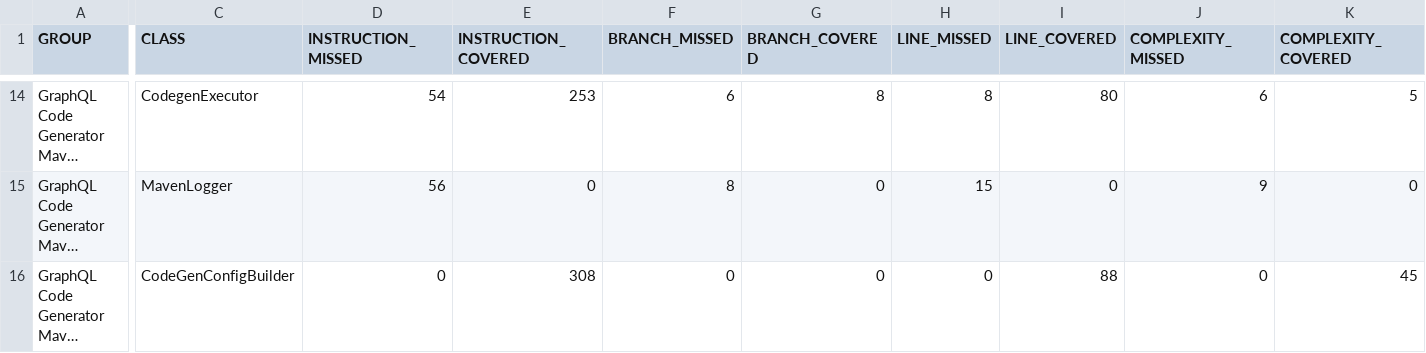
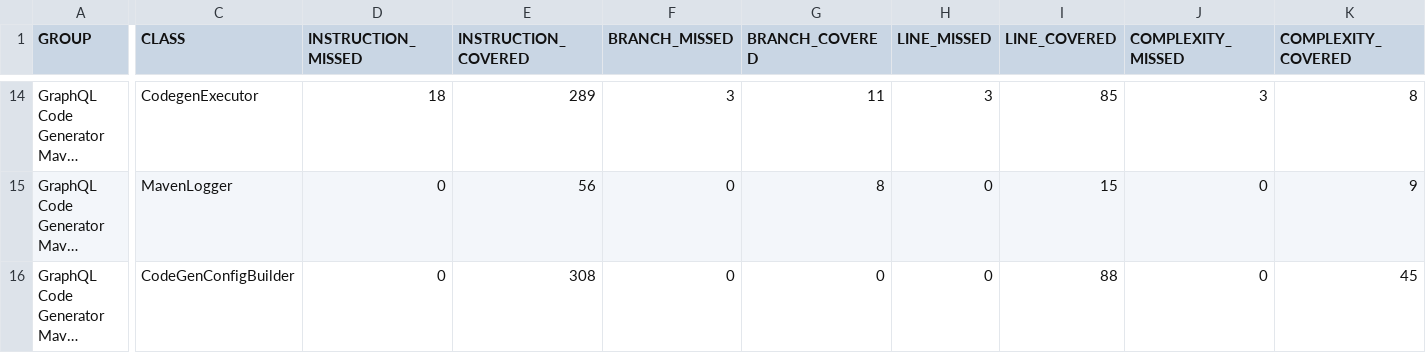
Before and after one commit to deweyjose/graphqlcodegen, a CSV file: jacoco.csv, drawn as a sheet; only a part is shown, gaps mark what is left out; long unchanged cells end in …; the diff covers the shown part only; the diff names each change by its address in the sheet, - before the commit and + after, or states it on an @@ line.

```diff
--- a/jacoco.csv
+++ b/jacoco.csv
-D14 (INSTRUCTION_MISSED): 54
+D14 (INSTRUCTION_MISSED): 18
-E14 (INSTRUCTION_COVERED): 253
+E14 (INSTRUCTION_COVERED): 289
-F14 (BRANCH_MISSED): 6
+F14 (BRANCH_MISSED): 3
-G14 (BRANCH_COVERED): 8
+G14 (BRANCH_COVERED): 11
-H14 (LINE_MISSED): 8
+H14 (LINE_MISSED): 3
-I14 (LINE_COVERED): 80
+I14 (LINE_COVERED): 85
-J14 (COMPLEXITY_MISSED): 6
+J14 (COMPLEXITY_MISSED): 3
-K14 (COMPLEXITY_COVERED): 5
+K14 (COMPLEXITY_COVERED): 8
-D15 (INSTRUCTION_MISSED): 56
+D15 (INSTRUCTION_MISSED): 0
-E15 (INSTRUCTION_COVERED): 0
+E15 (INSTRUCTION_COVERED): 56
-F15 (BRANCH_MISSED): 8
+F15 (BRANCH_MISSED): 0
-G15 (BRANCH_COVERED): 0
+G15 (BRANCH_COVERED): 8
-H15 (LINE_MISSED): 15
+H15 (LINE_MISSED): 0
-I15 (LINE_COVERED): 0
+I15 (LINE_COVERED): 15
-J15 (COMPLEXITY_MISSED): 9
+J15 (COMPLEXITY_MISSED): 0
-K15 (COMPLEXITY_COVERED): 0
+K15 (COMPLEXITY_COVERED): 9
```
Also changed, not shown: 38 edited cells elsewhere in this file, 21 other files.
